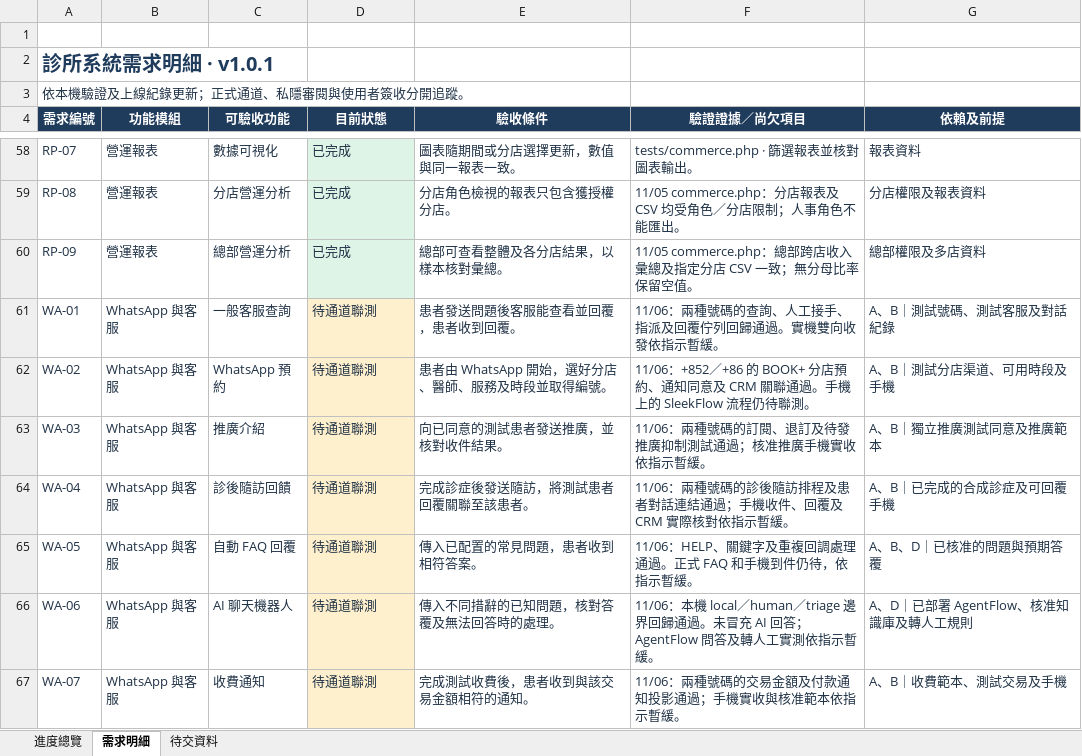
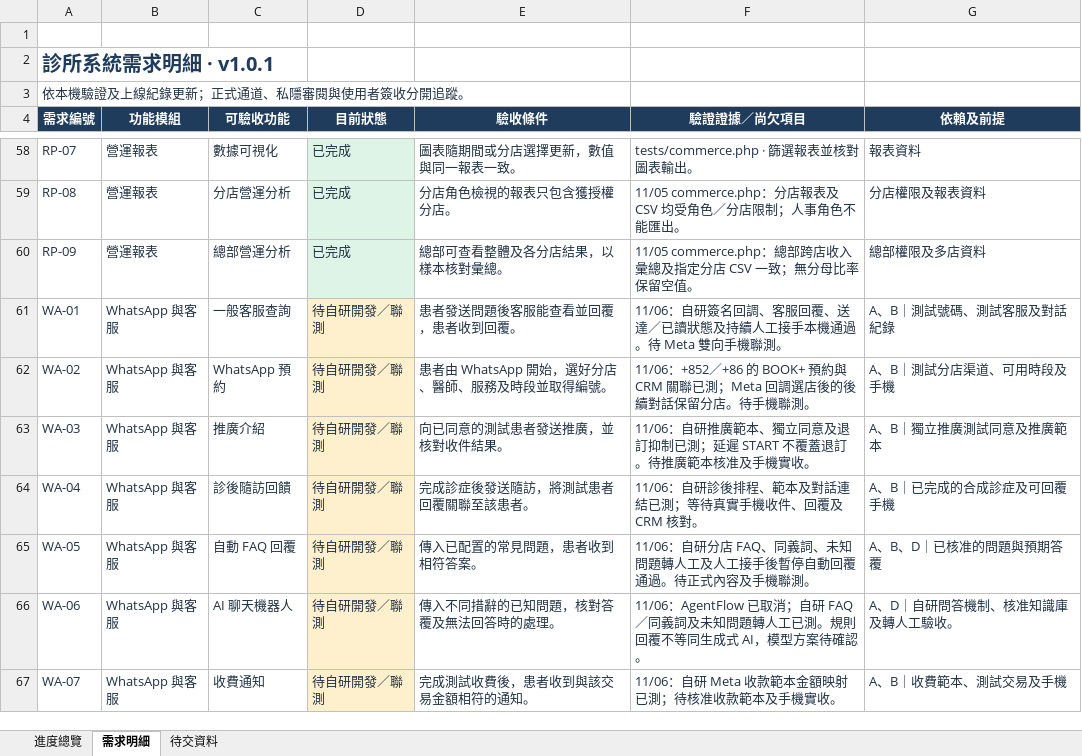
Before and after one commit to tanstudio/clinicsys, an Excel workbook: outputs/01a1a478-e603-75c0-9732-48c809a5be51/Clinic-v1.0.1-需求完成清單.xlsx, sheet 需求明細, drawn as a sheet; only a part is shown, gaps mark what is left out; values as stored, in another font and other column widths than the file's, no borders; conditional formats and table styles not drawn; the diff covers the shown part only; the diff names each change by its address in the sheet, - before the commit and + after, or states it on an @@ line.

Commit message:
[feat]: 改为直连 Meta 并补齐自研客服流程
- 移除 SleekFlow 运行时依赖，接入签名回调、模板发送和投递回执
- 增加总部通道配置、分店连续路由和持续人工接手
- 补充直连与手机界面测试，并更新邮件验收及需求 Excel

```diff
--- a/outputs/01a1a478-e603-75c0-9732-48c809a5be51/Clinic-v1.0.1-需求完成清單.xlsx (sheet 需求明細)
+++ b/outputs/01a1a478-e603-75c0-9732-48c809a5be51/Clinic-v1.0.1-需求完成清單.xlsx (sheet 需求明細)
-D61:D67 (目前狀態): 待通道聯測
+D61:D67 (目前狀態): 待自研開發／聯測
-F61 (驗證證據／尚欠項目): 11/06：兩種號碼的查詢、人工接手、指派及回覆佇列回歸通過。實機雙向收發依指示暫緩。
+F61 (驗證證據／尚欠項目): 11/06：自研簽名回調、客服回覆、送達／已讀狀態及持續人工接手本機通過。待 Meta 雙向手機聯測。
-F62 (驗證證據／尚欠項目): …+86 的 BOOK+ 分店預約、通知同意及 CRM 關聯通過。手機上的 SleekFlow 流程仍待聯測。
+F62 (驗證證據／尚欠項目): …+86 的 BOOK+ 預約與 CRM 關聯已測；Meta 回調選店後的後續對話保留分店。待手機聯測。
-F63 (驗證證據／尚欠項目): 11/06：兩種號碼的訂閱、退訂及待發推廣抑制測試通過；核准推廣手機實收依指示暫緩。
+F63 (驗證證據／尚欠項目): 11/06：自研推廣範本、獨立同意及退訂抑制已測；延遲 START 不覆蓋退訂。待推廣範本核准及手機實收。
-F64 (驗證證據／尚欠項目): 11/06：兩種號碼的診後隨訪排程及患者對話連結通過；手機收件、回覆及 CRM 實際核對依指示暫緩。
+F64 (驗證證據／尚欠項目): 11/06：自研診後排程、範本及對話連結已測；等待真實手機收件、回覆及 CRM 核對。
-F65 (驗證證據／尚欠項目): 11/06：HELP、關鍵字及重複回調處理通過。正式 FAQ 和手機到件仍待，依指示暫緩。
+F65 (驗證證據／尚欠項目): 11/06：自研分店 FAQ、同義詞、未知問題轉人工及人工接手後暫停自動回覆通過。待正式內容及手機聯測。
-F66 (驗證證據／尚欠項目): 11/06：本機 local／human／triage 邊界回歸通過。未冒充 AI 回答；AgentFlow 問答及轉人工實測依指示暫緩。
+F66 (驗證證據／尚欠項目): 11/06：AgentFlow 已取消；自研 FAQ／同義詞及未知問題轉人工已測。規則回覆不等同生成式 AI，模型方案待確認。
-G66 (依賴及前提): A、D｜已部署 AgentFlow、核准知識庫及轉人工規則
+G66 (依賴及前提): A、D｜自研問答機制、核准知識庫及轉人工驗收。
-F67 (驗證證據／尚欠項目): 11/06：兩種號碼的交易金額及付款通知投影通過；手機實收與核准範本依指示暫緩。
+F67 (驗證證據／尚欠項目): 11/06：自研 Meta 收款範本金額映射已測；待核准收款範本及手機實收。
```
Also changed, not shown: 20 edited cells elsewhere in this sheet, sheet 待交資料, sheet 進度總覽, 23 other files.
